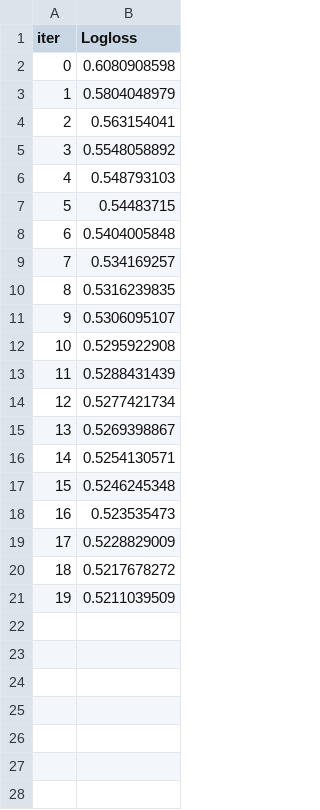
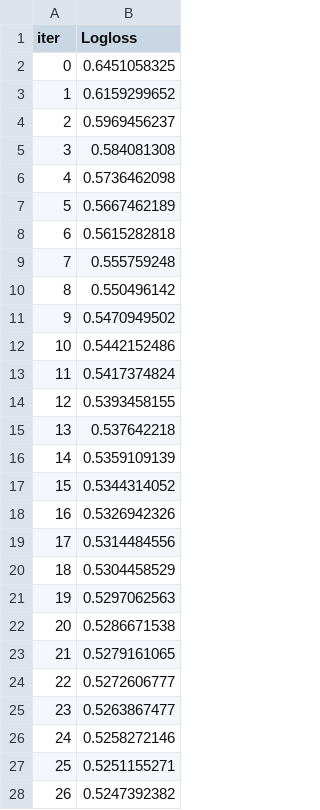
Before and after one commit to GuillermoMorcillo/Practica1Mineria, a TSV file: catboost_info/learn_error.tsv, drawn as a sheet; only a part is shown; the diff covers the shown part only.

```diff
--- a/catboost_info/learn_error.tsv
+++ b/catboost_info/learn_error.tsv
@@ -1,21 +1,28 @@
 iter	Logloss
-0	0.6080908598
-1	0.5804048979
-2	0.563154041
-3	0.5548058892
-4	0.548793103
-5	0.54483715
-6	0.5404005848
-7	0.534169257
-8	0.5316239835
-9	0.5306095107
-10	0.5295922908
-11	0.5288431439
-12	0.5277421734
-13	0.5269398867
-14	0.5254130571
-15	0.5246245348
-16	0.523535473
-17	0.5228829009
-18	0.5217678272
-19	0.5211039509
+0	0.6451058325
+1	0.6159299652
+2	0.5969456237
+3	0.584081308
+4	0.5736462098
+5	0.5667462189
+6	0.5615282818
+7	0.555759248
+8	0.550496142
+9	0.5470949502
+10	0.5442152486
+11	0.5417374824
+12	0.5393458155
+13	0.537642218
+14	0.5359109139
+15	0.5344314052
+16	0.5326942326
+17	0.5314484556
+18	0.5304458529
+19	0.5297062563
+20	0.5286671538
+21	0.5279161065
+22	0.5272606777
+23	0.5263867477
+24	0.5258272146
+25	0.5251155271
+26	0.5247392382
```
Also changed, not shown: 73 added rows elsewhere in this file, catboost_info/time_left.tsv, 7 other files.
